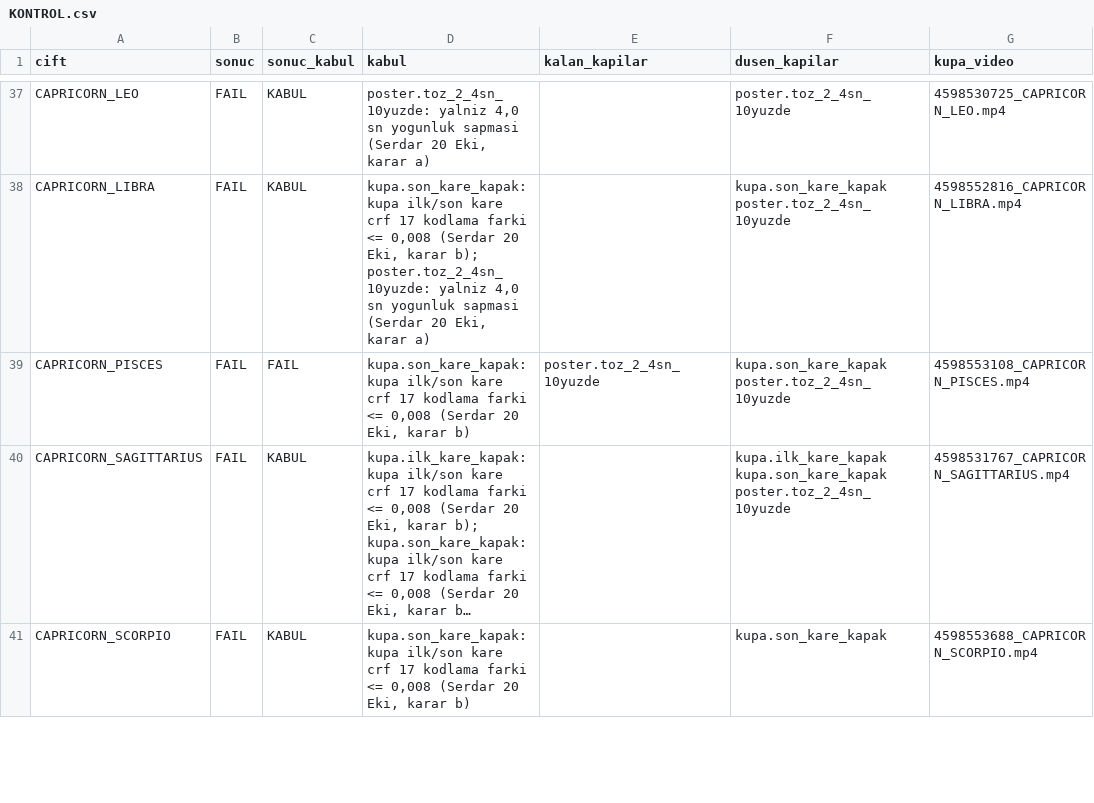
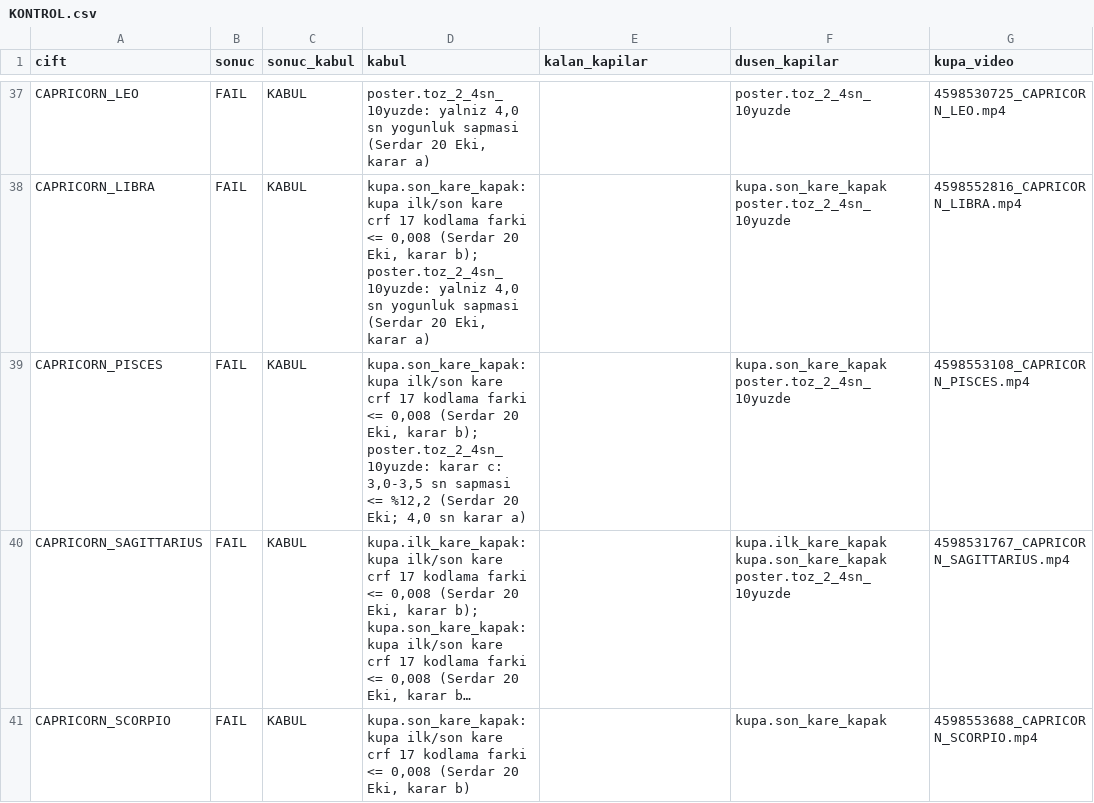
Before and after one commit to caliserdar-maker/astrolove-ops, a CSV file: ilan78/KONTROL.csv, drawn as a sheet; only a part is shown, gaps mark what is left out; long unchanged cells end in …; the diff covers the shown part only; the diff names each change by its address in the sheet, - before the commit and + after, or states it on an @@ line.

```diff
--- a/ilan78/KONTROL.csv
+++ b/ilan78/KONTROL.csv
-C39 (sonuc_kabul): FAIL
+C39 (sonuc_kabul): KABUL
-D39 (kabul): …Eki, karar b)
+D39 (kabul): …Eki, karar b); poster.toz_2_4sn_10yuzde: karar c: 3,0-3,5 sn sapmasi <= %12,2 (Serdar 20 Eki; 4,0 sn karar a)
-E39 (kalan_kapilar): poster.toz_2_4sn_10yuzde
+E39 (kalan_kapilar): (empty)
```
Also changed, not shown: 30 edited cells elsewhere in this file, 2 other files.
